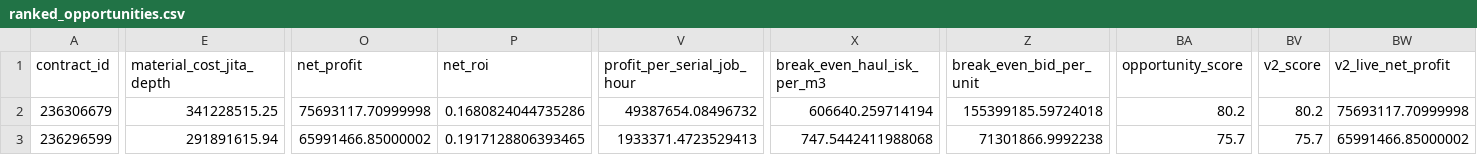
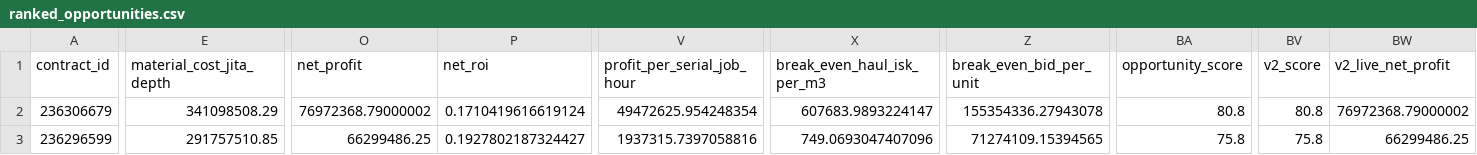
Before and after one commit to samson8964/chatgpt-eve, a CSV file: results/latest/ranked_opportunities.csv, drawn as a sheet; only a part is shown, gaps mark what is left out; the diff covers the shown part only; the diff names each change by its address in the sheet, - before the commit and + after, or states it on an @@ line.

```diff
--- a/results/latest/ranked_opportunities.csv
+++ b/results/latest/ranked_opportunities.csv
-E2 (material_cost_jita_depth): 341228515.25
+E2 (material_cost_jita_depth): 341098508.29
-O2 (net_profit): 75693117.70999998
+O2 (net_profit): 76972368.79000002
-P2 (net_roi): 0.1680824044735286
+P2 (net_roi): 0.1710419616619124
-V2 (profit_per_serial_job_hour): 49387654.08496732
+V2 (profit_per_serial_job_hour): 49472625.954248354
-X2 (break_even_haul_isk_per_m3): 606640.259714194
+X2 (break_even_haul_isk_per_m3): 607683.9893224147
-Z2 (break_even_bid_per_unit): 155399185.59724018
+Z2 (break_even_bid_per_unit): 155354336.27943078
-BA2 (opportunity_score): 80.2
+BA2 (opportunity_score): 80.8
-BV2 (v2_score): 80.2
+BV2 (v2_score): 80.8
-BW2 (v2_live_net_profit): 75693117.70999998
+BW2 (v2_live_net_profit): 76972368.79000002
-E3 (material_cost_jita_depth): 291891615.94
+E3 (material_cost_jita_depth): 291757510.85
-O3 (net_profit): 65991466.85000002
+O3 (net_profit): 66299486.25
-P3 (net_roi): 0.1917128806393465
+P3 (net_roi): 0.1927802187324427
-V3 (profit_per_serial_job_hour): 1933371.4723529413
+V3 (profit_per_serial_job_hour): 1937315.7397058816
-X3 (break_even_haul_isk_per_m3): 747.5442411988068
+X3 (break_even_haul_isk_per_m3): 749.0693047407096
-Z3 (break_even_bid_per_unit): 71301866.9992238
+Z3 (break_even_bid_per_unit): 71274109.15394565
-BA3 (opportunity_score): 75.7
+BA3 (opportunity_score): 75.8
-BV3 (v2_score): 75.7
+BV3 (v2_score): 75.8
-BW3 (v2_live_net_profit): 65991466.85000002
+BW3 (v2_live_net_profit): 66299486.25
```
Also changed, not shown: 178 edited cells elsewhere in this file, results/latest/all_executable_scored.csv, results/latest/bpc_v2_safe_candidates.csv, 19 other files.
